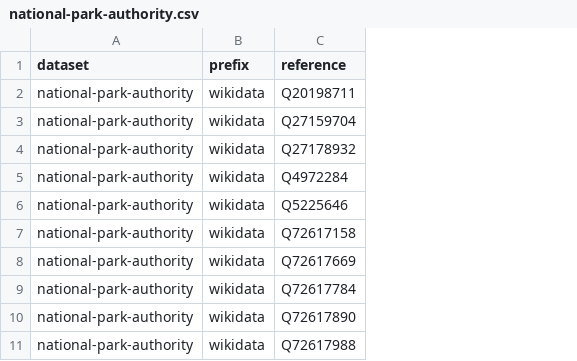
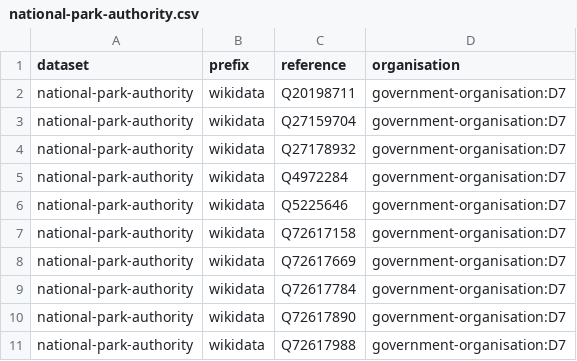
Before and after one commit to digital-land/organisation-collection, a CSV file: data/national-park-authority.csv, drawn as a sheet; the diff names each change by its address in the sheet, - before the commit and + after, or states it on an @@ line.

Commit message:
Added organisation column

```diff
--- a/data/national-park-authority.csv
+++ b/data/national-park-authority.csv
+column D (organisation), rows 2-11: all government-organisation:D7
```
Also changed, not shown: data/development-corporation.csv.
